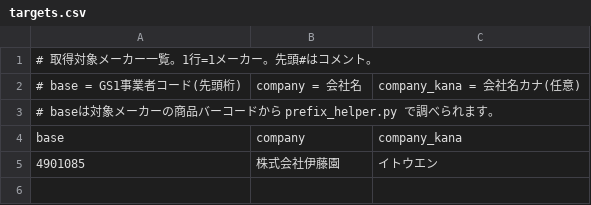
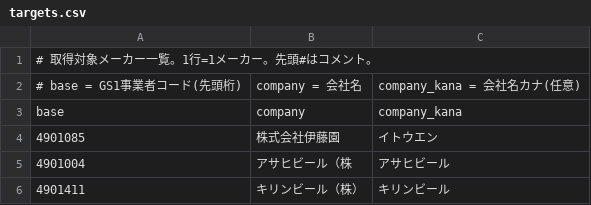
Before and after one commit to enzan-nabeshima-cloud/jancode-system, a CSV file: targets.csv, drawn as a sheet; removed rows and columns are numbered as before the commit, all else as after; the diff names each change by its address in the sheet, - before the commit and + after, or states it on an @@ line.

Commit message:
targets CSV

```diff
--- a/targets.csv
+++ b/targets.csv
-row 3: # baseは対象メーカーの商品バーコードから prefix_helper.py で調べられます。
+row 5: 4901004 | アサヒビール（株 | アサヒビール
+row 6: 4901411 | キリンビール（株） | キリンビール
```
Also changed, not shown: 2 other files.
